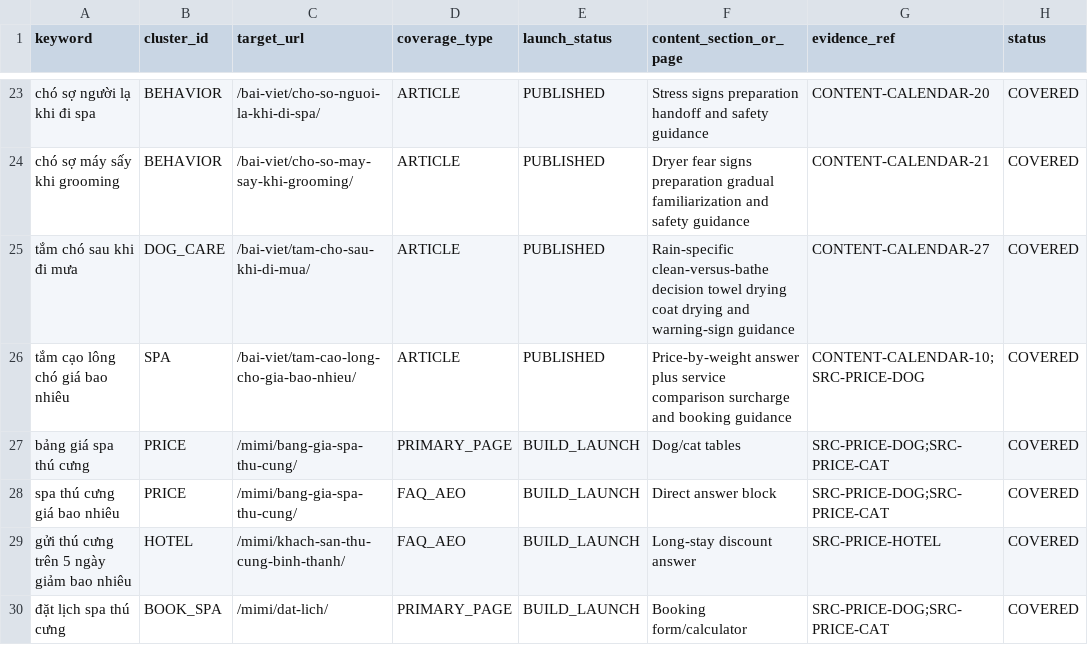
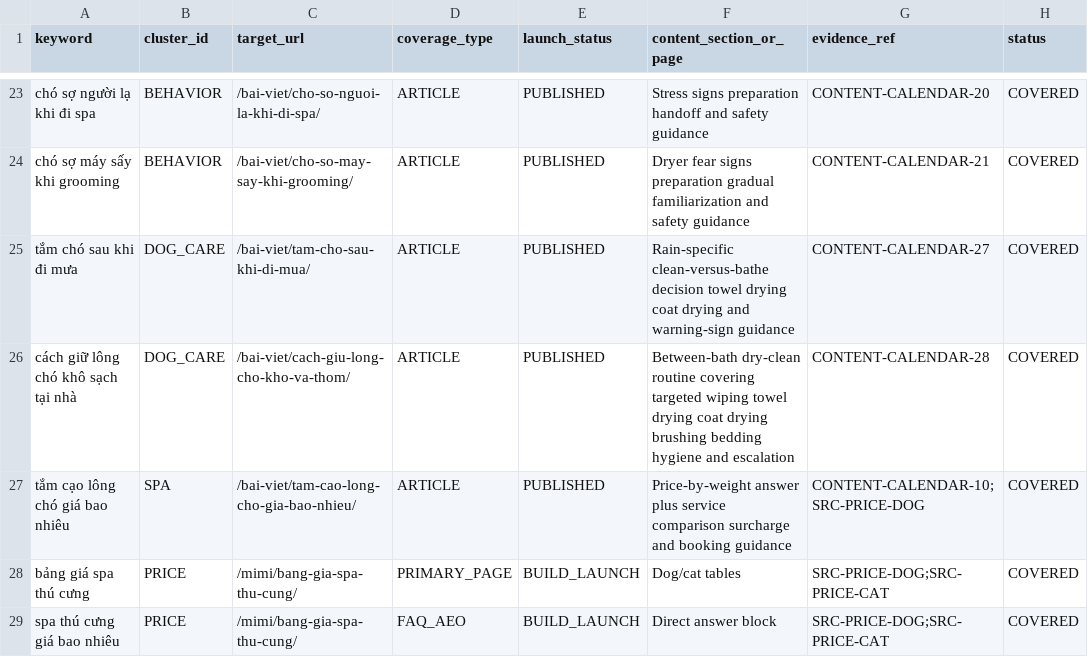
Before and after one commit to capquangfptminhlh/mimi, a CSV file: .website-os/evidence/keyword-page-coverage.csv, drawn as a sheet; only a part is shown, gaps mark what is left out; the shorter side is filled out with more unchanged rows.

```diff
--- a/.website-os/evidence/keyword-page-coverage.csv
+++ b/.website-os/evidence/keyword-page-coverage.csv
@@ -25,2 +25,3 @@ chó sợ máy sấy khi grooming,BEHAVIOR,/bai-viet/cho-so-may-say-khi-grooming
 tắm chó sau khi đi mưa,DOG_CARE,/bai-viet/tam-cho-sau-khi-di-mua/,ARTICLE,PUBLISHED,Rain-specific clean-versus-bathe decision towel drying coat drying and warning-sign guidance,CONTENT-CALENDAR-27,COVERED
+cách giữ lông chó khô sạch tại nhà,DOG_CARE,/bai-viet/cach-giu-long-cho-kho-va-thom/,ARTICLE,PUBLISHED,Between-bath dry-clean routine covering targeted wiping towel drying coat drying brushing bedding hygiene and escalation,CONTENT-CALENDAR-28,COVERED
 tắm cạo lông chó giá bao nhiêu,SPA,/bai-viet/tam-cao-long-cho-gia-bao-nhieu/,ARTICLE,PUBLISHED,Price-by-weight answer plus service comparison surcharge and booking guidance,CONTENT-CALENDAR-10;SRC-PRICE-DOG,COVERED
```
Also changed, not shown: .website-os/evidence/keyword-universe.csv, .website-os/evidence/project-scope-matrix.csv, 5 other files.
